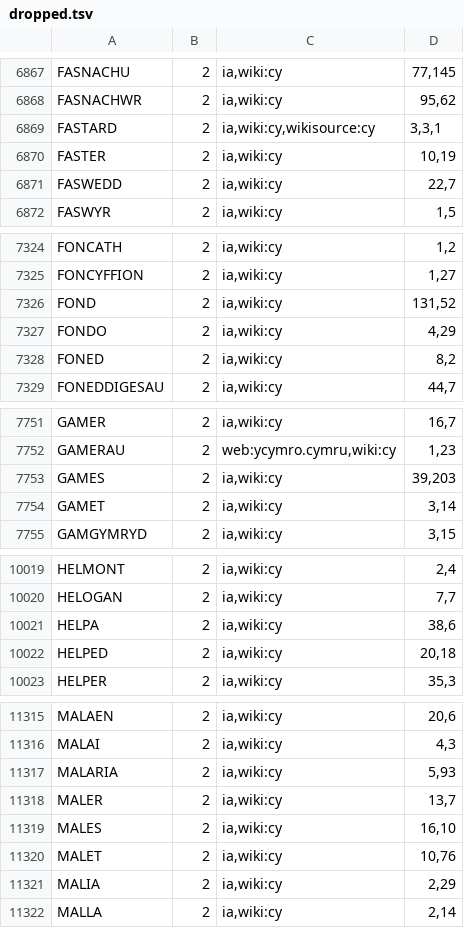
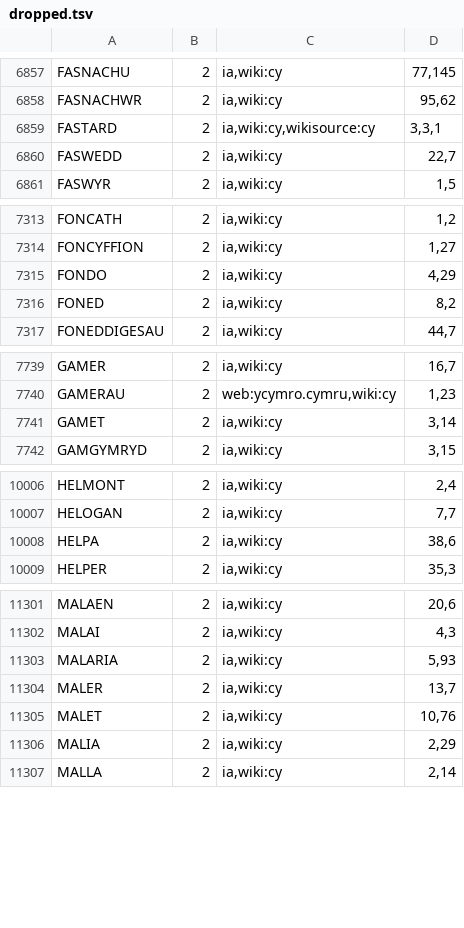
Before and after one commit to blinkered/blinkered-dictionary-cy, a TSV file: dropped.tsv, drawn as a sheet; only a part is shown, gaps mark what is left out; the diff covers the shown part only.

```diff
--- a/dropped.tsv
+++ b/dropped.tsv
@@ -6869,3 +6859,2 @@ FASNACHWR	2	ia,wiki:cy	95,62
 FASTARD	2	ia,wiki:cy,wikisource:cy	3,3,1
-FASTER	2	ia,wiki:cy	10,19
 FASWEDD	2	ia,wiki:cy	22,7
@@ -7325,3 +7314,2 @@ FONCATH	2	ia,wiki:cy	1,2
 FONCYFFION	2	ia,wiki:cy	1,27
-FOND	2	ia,wiki:cy	131,52
 FONDO	2	ia,wiki:cy	4,29
@@ -7752,3 +7740,2 @@ GAMER	2	ia,wiki:cy	16,7
 GAMERAU	2	web:ycymro.cymru,wiki:cy	1,23
-GAMES	2	ia,wiki:cy	39,203
 GAMET	2	ia,wiki:cy	3,14
@@ -10021,3 +10008,2 @@ HELOGAN	2	ia,wiki:cy	7,7
 HELPA	2	ia,wiki:cy	38,6
-HELPED	2	ia,wiki:cy	20,18
 HELPER	2	ia,wiki:cy	35,3
@@ -11318,3 +11304,2 @@ MALARIA	2	ia,wiki:cy	5,93
 MALER	2	ia,wiki:cy	13,7
-MALES	2	ia,wiki:cy	16,10
 MALET	2	ia,wiki:cy	10,76
```
Also changed, not shown: 21 removed rows and 1 edited cell elsewhere in this file, 5 other files.
